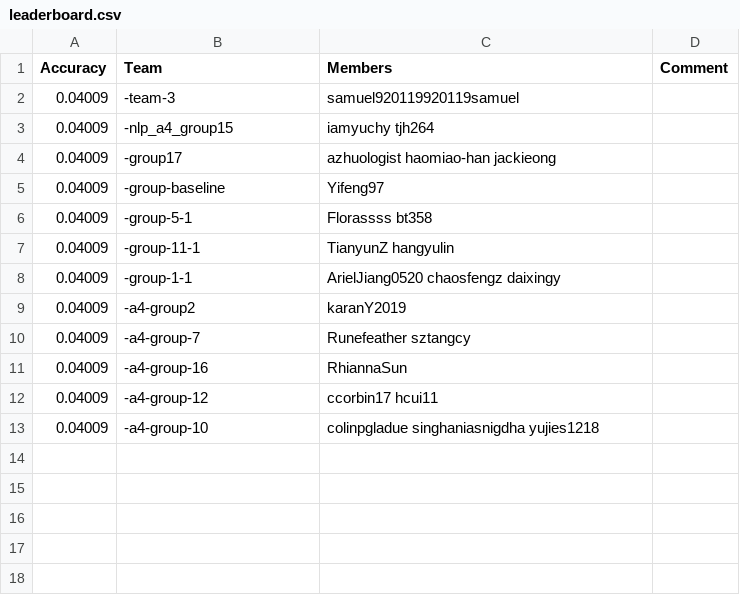
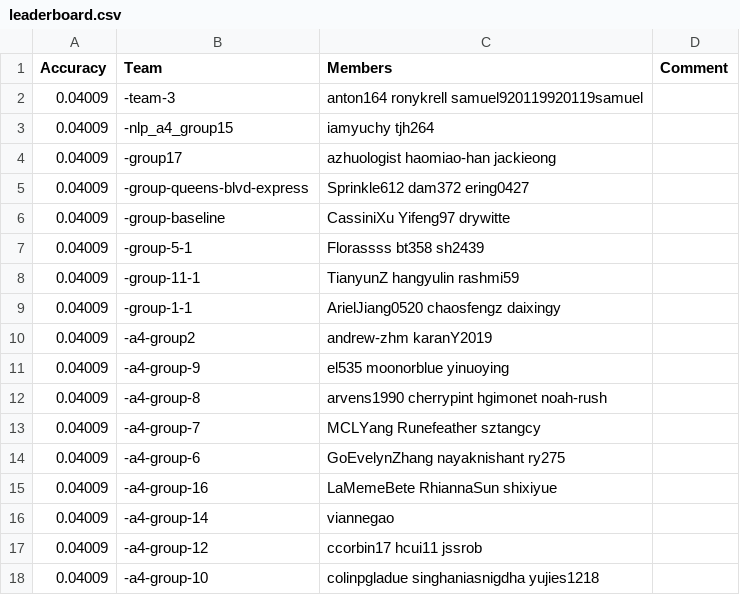
Before and after one commit to cornell-cs5740-21sp/leaderboards, a CSV file: assignment4/leaderboard.csv, drawn as a sheet.

Commit message:
Leaderboard Update

```diff
--- a/assignment4/leaderboard.csv
+++ b/assignment4/leaderboard.csv
@@ -1,13 +1,18 @@
 Accuracy,Team,Members,Comment
-0.04009,-team-3,samuel920119920119samuel,
+0.04009,-team-3,anton164 ronykrell samuel920119920119samuel,
 0.04009,-nlp_a4_group15,iamyuchy tjh264,
 0.04009,-group17,azhuologist haomiao-han jackieong,
-0.04009,-group-baseline,Yifeng97,
-0.04009,-group-5-1,Florassss bt358,
-0.04009,-group-11-1,TianyunZ hangyulin,
+0.04009,-group-queens-blvd-express,Sprinkle612 dam372 ering0427,
+0.04009,-group-baseline,CassiniXu Yifeng97 drywitte,
+0.04009,-group-5-1,Florassss bt358 sh2439,
+0.04009,-group-11-1,TianyunZ hangyulin rashmi59,
 0.04009,-group-1-1,ArielJiang0520 chaosfengz daixingy,
-0.04009,-a4-group2,karanY2019,
-0.04009,-a4-group-7,Runefeather sztangcy,
-0.04009,-a4-group-16,RhiannaSun,
-0.04009,-a4-group-12,ccorbin17 hcui11,
+0.04009,-a4-group2,andrew-zhm karanY2019,
+0.04009,-a4-group-9,el535 moonorblue yinuoying,
+0.04009,-a4-group-8,arvens1990 cherrypint hgimonet noah-rush,
+0.04009,-a4-group-7,MCLYang Runefeather sztangcy,
+0.04009,-a4-group-6,GoEvelynZhang nayaknishant ry275,
+0.04009,-a4-group-16,LaMemeBete RhiannaSun shixiyue,
+0.04009,-a4-group-14,viannegao,
+0.04009,-a4-group-12,ccorbin17 hcui11 jssrob,
 0.04009,-a4-group-10,colinpgladue singhaniasnigdha yujies1218,
```
